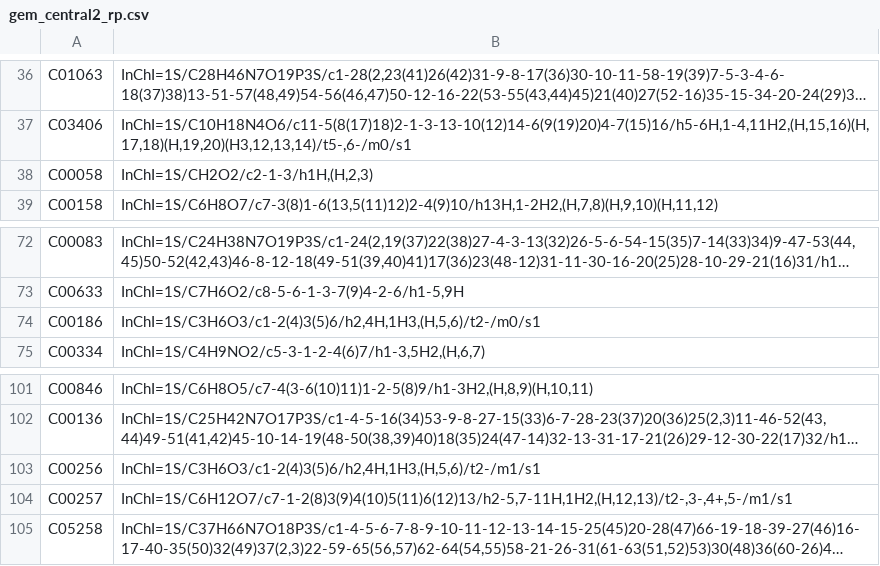
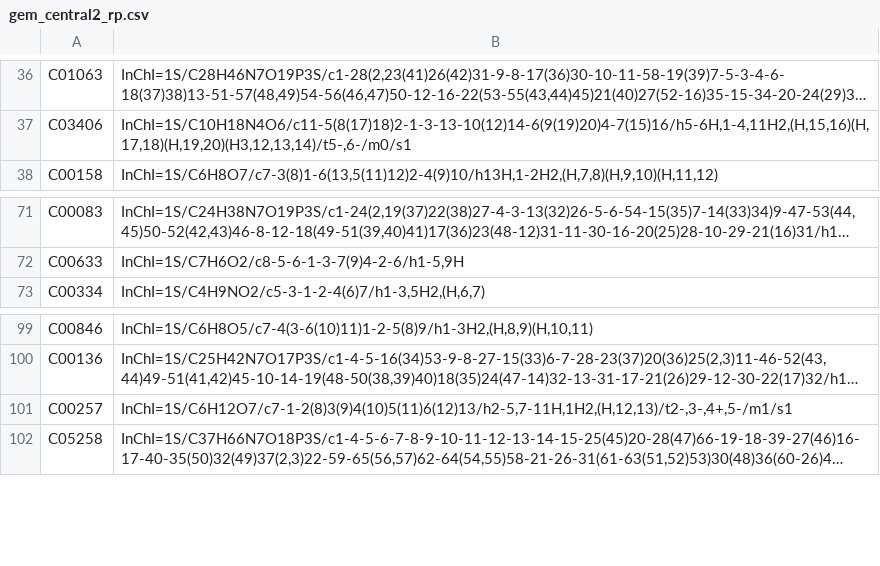
Before and after one commit to andreapolazzi/CAPE, a CSV file: data_files/gem_central2_rp.csv, drawn as a sheet; only a part is shown, gaps mark what is left out; long unchanged cells end in …; the diff names each change by its address in the sheet, - before the commit and + after, or states it on an @@ line.

Commit message:
rimossi formate, lactate dopo consulto con coinquilini ctf

```diff
--- a/data_files/gem_central2_rp.csv
+++ b/data_files/gem_central2_rp.csv
-row 38: C00058 | InChI=1S/CH2O2/c2-1-3/h1H,(H,2,3)
-row 74: C00186 | InChI=1S/C3H6O3/c1-2(4)3(5)6/h2,4H,1H3,(H,5,6)/t2-/m0/s1
-row 103: C00256 | InChI=1S/C3H6O3/c1-2(4)3(5)6/h2,4H,1H3,(H,5,6)/t2-/m1/s1
```
